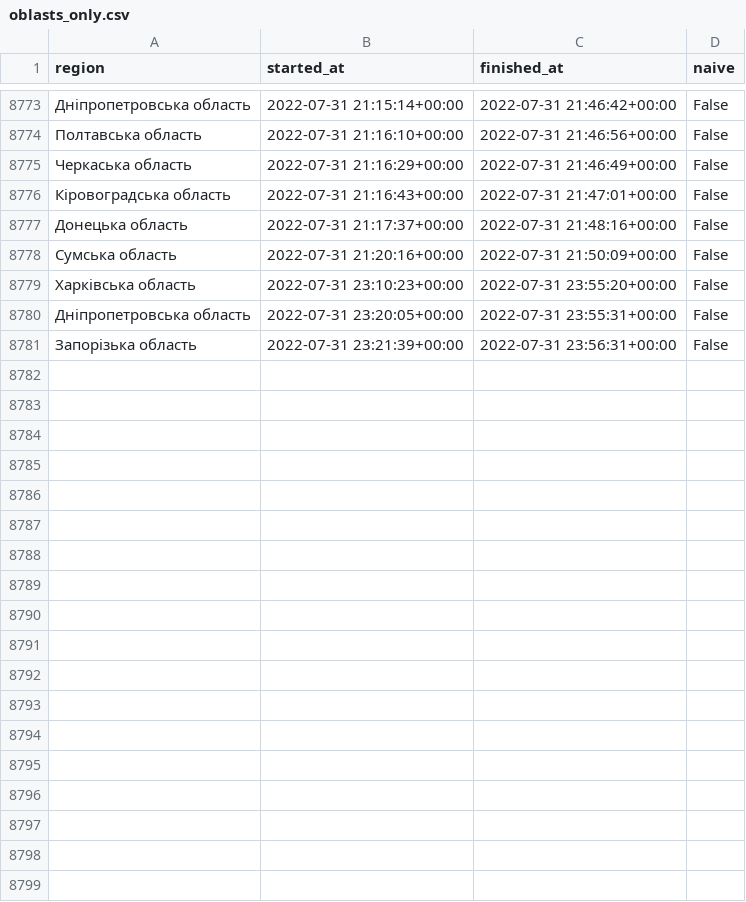
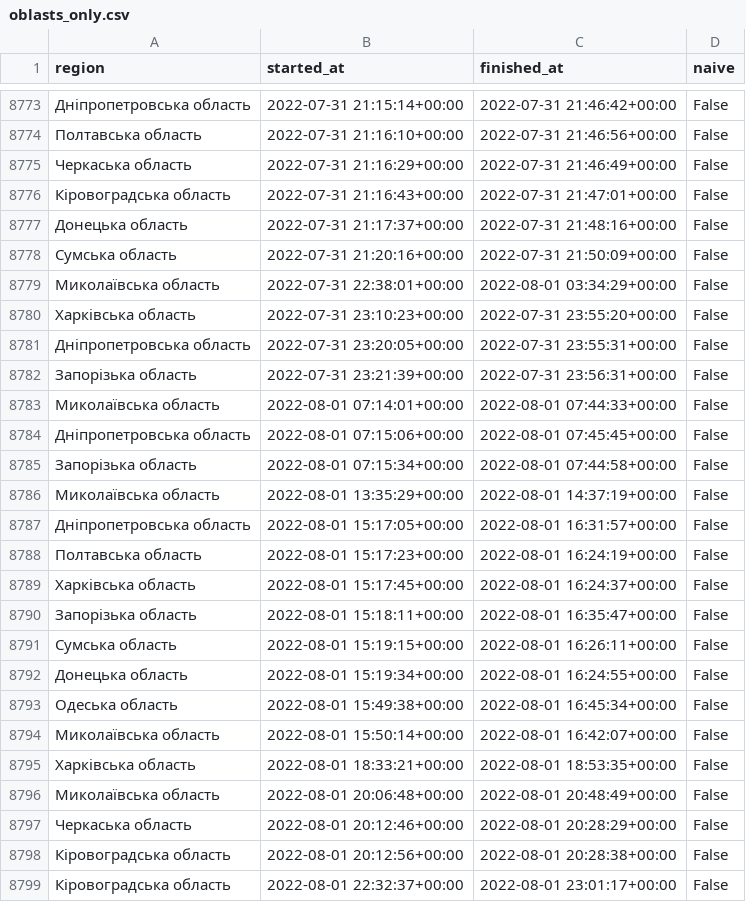
Before and after one commit to Vadimkin/ukrainian-air-raid-sirens-dataset, a CSV file: datasets/oblasts_only.csv, drawn as a sheet; only a part is shown, gaps mark what is left out; the diff names each change by its address in the sheet, - before the commit and + after, or states it on an @@ line.

```diff
--- a/datasets/oblasts_only.csv
+++ b/datasets/oblasts_only.csv
+row 8779: Миколаївська область | 2022-07-31 22:38:01+00:00 | 2022-08-01 03:34:29+00:00 | False
+row 8783: Миколаївська область | 2022-08-01 07:14:01+00:00 | 2022-08-01 07:44:33+00:00 | False
+row 8784: Дніпропетровська область | 2022-08-01 07:15:06+00:00 | 2022-08-01 07:45:45+00:00 | False
+row 8785: Запорізька область | 2022-08-01 07:15:34+00:00 | 2022-08-01 07:44:58+00:00 | False
+row 8786: Миколаївська область | 2022-08-01 13:35:29+00:00 | 2022-08-01 14:37:19+00:00 | False
+row 8787: Дніпропетровська область | 2022-08-01 15:17:05+00:00 | 2022-08-01 16:31:57+00:00 | False
+row 8788: Полтавська область | 2022-08-01 15:17:23+00:00 | 2022-08-01 16:24:19+00:00 | False
+row 8789: Харківська область | 2022-08-01 15:17:45+00:00 | 2022-08-01 16:24:37+00:00 | False
+row 8790: Запорізька область | 2022-08-01 15:18:11+00:00 | 2022-08-01 16:35:47+00:00 | False
+row 8791: Сумська область | 2022-08-01 15:19:15+00:00 | 2022-08-01 16:26:11+00:00 | False
+row 8792: Донецька область | 2022-08-01 15:19:34+00:00 | 2022-08-01 16:24:55+00:00 | False
+row 8793: Одеська область | 2022-08-01 15:49:38+00:00 | 2022-08-01 16:45:34+00:00 | False
+row 8794: Миколаївська область | 2022-08-01 15:50:14+00:00 | 2022-08-01 16:42:07+00:00 | False
+row 8795: Харківська область | 2022-08-01 18:33:21+00:00 | 2022-08-01 18:53:35+00:00 | False
+row 8796: Миколаївська область | 2022-08-01 20:06:48+00:00 | 2022-08-01 20:48:49+00:00 | False
+row 8797: Черкаська область | 2022-08-01 20:12:46+00:00 | 2022-08-01 20:28:29+00:00 | False
+row 8798: Кіровоградська область | 2022-08-01 20:12:56+00:00 | 2022-08-01 20:28:38+00:00 | False
+row 8799: Кіровоградська область | 2022-08-01 22:32:37+00:00 | 2022-08-01 23:01:17+00:00 | False
```
Also changed, not shown: datasets/full_data.csv.
